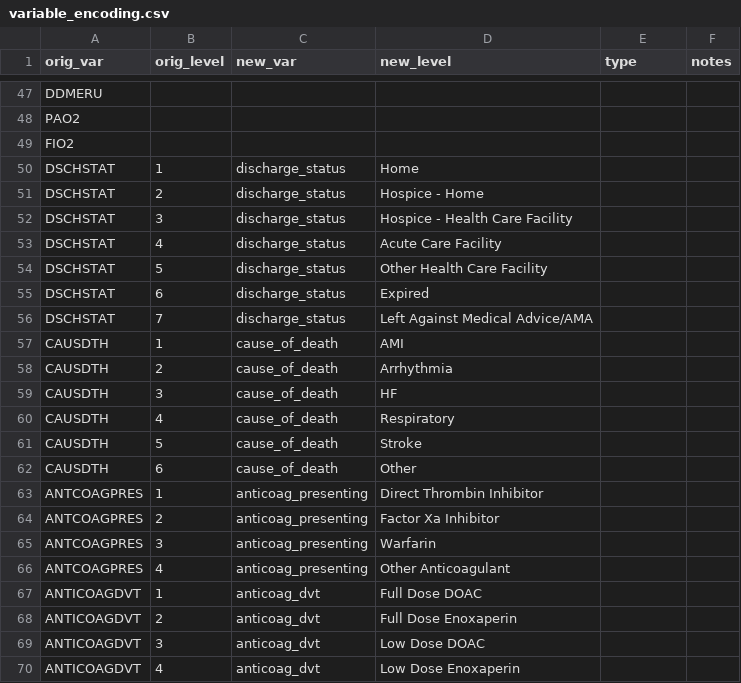
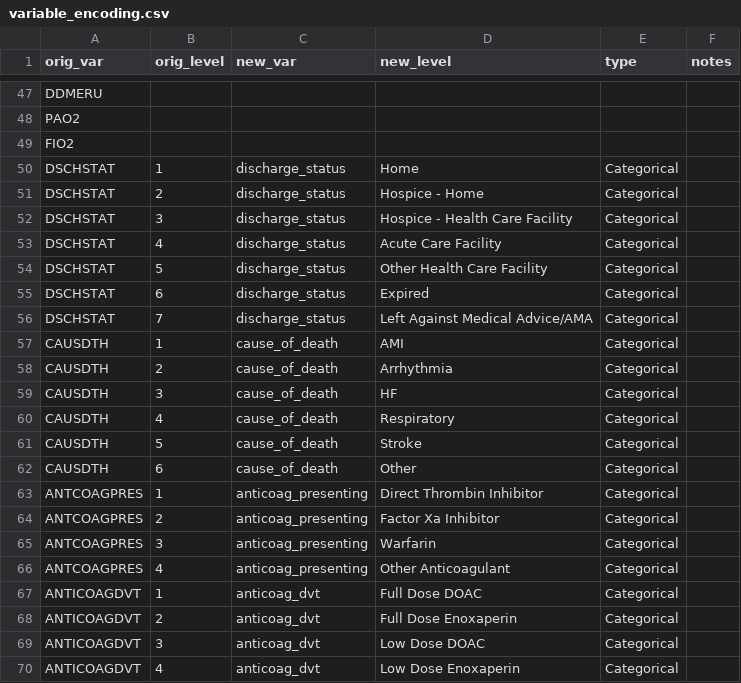
Before and after one commit to rsoren/aha_covid_dataprep_specs, a CSV file: variable_encoding.csv, drawn as a sheet; only a part is shown, gaps mark what is left out; the diff covers the shown part only.

Commit message:
Update variable_encoding.csv

```diff
--- a/variable_encoding.csv
+++ b/variable_encoding.csv
@@ -49,22 +49,22 @@ PAO2,,,,,
 FIO2,,,,,
-DSCHSTAT,1,discharge_status,"Home",,
-DSCHSTAT,2,discharge_status,"Hospice - Home",,
-DSCHSTAT,3,discharge_status,"Hospice - Health Care Facility",,
-DSCHSTAT,4,discharge_status,"Acute Care Facility",,
-DSCHSTAT,5,discharge_status,"Other Health Care Facility",,
-DSCHSTAT,6,discharge_status,"Expired",,
-DSCHSTAT,7,discharge_status,"Left Against Medical Advice/AMA",,
-CAUSDTH,1,cause_of_death,"AMI",,
-CAUSDTH,2,cause_of_death,"Arrhythmia",,
-CAUSDTH,3,cause_of_death,"HF",,
-CAUSDTH,4,cause_of_death,"Respiratory",,
-CAUSDTH,5,cause_of_death,"Stroke",,
-CAUSDTH,6,cause_of_death,"Other",,
-ANTCOAGPRES,1,anticoag_presenting,"Direct Thrombin Inhibitor",,
-ANTCOAGPRES,2,anticoag_presenting,"Factor Xa Inhibitor",,
-ANTCOAGPRES,3,anticoag_presenting,"Warfarin",,
-ANTCOAGPRES,4,anticoag_presenting,"Other Anticoagulant",,
-ANTICOAGDVT,1,anticoag_dvt,"Full Dose DOAC",,
-ANTICOAGDVT,2,anticoag_dvt,"Full Dose Enoxaperin",,
-ANTICOAGDVT,3,anticoag_dvt,"Low Dose DOAC",,
-ANTICOAGDVT,4,anticoag_dvt,"Low Dose Enoxaperin",,
+DSCHSTAT,1,discharge_status,"Home",Categorical,
+DSCHSTAT,2,discharge_status,"Hospice - Home",Categorical,
+DSCHSTAT,3,discharge_status,"Hospice - Health Care Facility",Categorical,
+DSCHSTAT,4,discharge_status,"Acute Care Facility",Categorical,
+DSCHSTAT,5,discharge_status,"Other Health Care Facility",Categorical,
+DSCHSTAT,6,discharge_status,"Expired",Categorical,
+DSCHSTAT,7,discharge_status,"Left Against Medical Advice/AMA",Categorical,
+CAUSDTH,1,cause_of_death,"AMI",Categorical,
+CAUSDTH,2,cause_of_death,"Arrhythmia",Categorical,
+CAUSDTH,3,cause_of_death,"HF",Categorical,
+CAUSDTH,4,cause_of_death,"Respiratory",Categorical,
+CAUSDTH,5,cause_of_death,"Stroke",Categorical,
+CAUSDTH,6,cause_of_death,"Other",Categorical,
+ANTCOAGPRES,1,anticoag_presenting,"Direct Thrombin Inhibitor",Categorical,
+ANTCOAGPRES,2,anticoag_presenting,"Factor Xa Inhibitor",Categorical,
+ANTCOAGPRES,3,anticoag_presenting,"Warfarin",Categorical,
+ANTCOAGPRES,4,anticoag_presenting,"Other Anticoagulant",Categorical,
+ANTICOAGDVT,1,anticoag_dvt,"Full Dose DOAC",Categorical,
+ANTICOAGDVT,2,anticoag_dvt,"Full Dose Enoxaperin",Categorical,
+ANTICOAGDVT,3,anticoag_dvt,"Low Dose DOAC",Categorical,
+ANTICOAGDVT,4,anticoag_dvt,"Low Dose Enoxaperin",Categorical,
```
Also changed, not shown: 11 edited cells elsewhere in this file.
